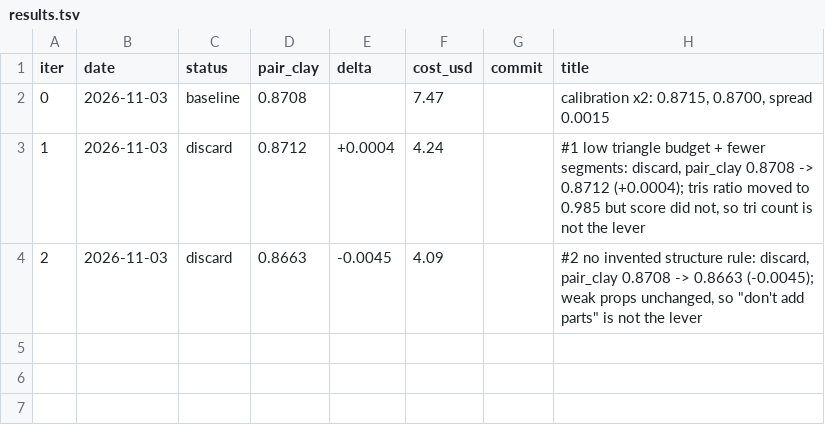
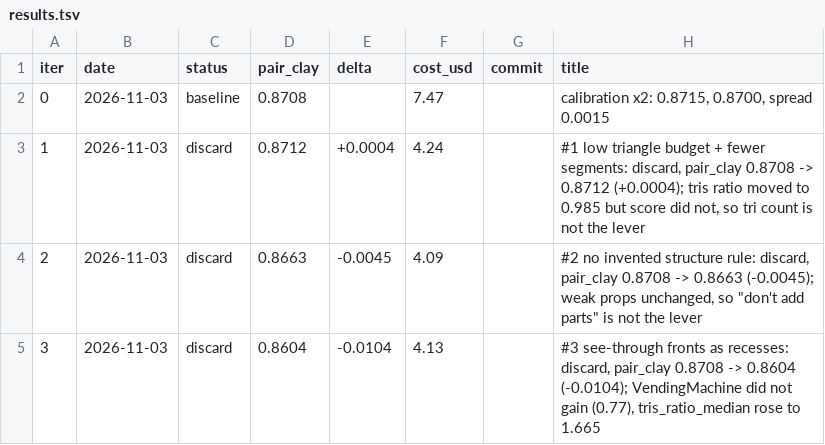
Before and after one commit to LiamDobbelaere/Asset-Jam-Studio, a TSV file: improve/tracks/prop-model/results.tsv, drawn as a sheet; the diff names each change by its address in the sheet, - before the commit and + after, or states it on an @@ line.

```diff
--- a/improve/tracks/prop-model/results.tsv
+++ b/improve/tracks/prop-model/results.tsv
+row 5: 3 | 2026-11-03 | discard | 0.8604 | -0.0104 | 4.13 |  | #3 see-through fronts as recesses: discard, pair_clay 0.8708 -> 0.8604 (-0.0104); VendingMachine did not gain (0.77), tris_ratio_median rose to 1.665
```
Also changed, not shown: 3 other files.
